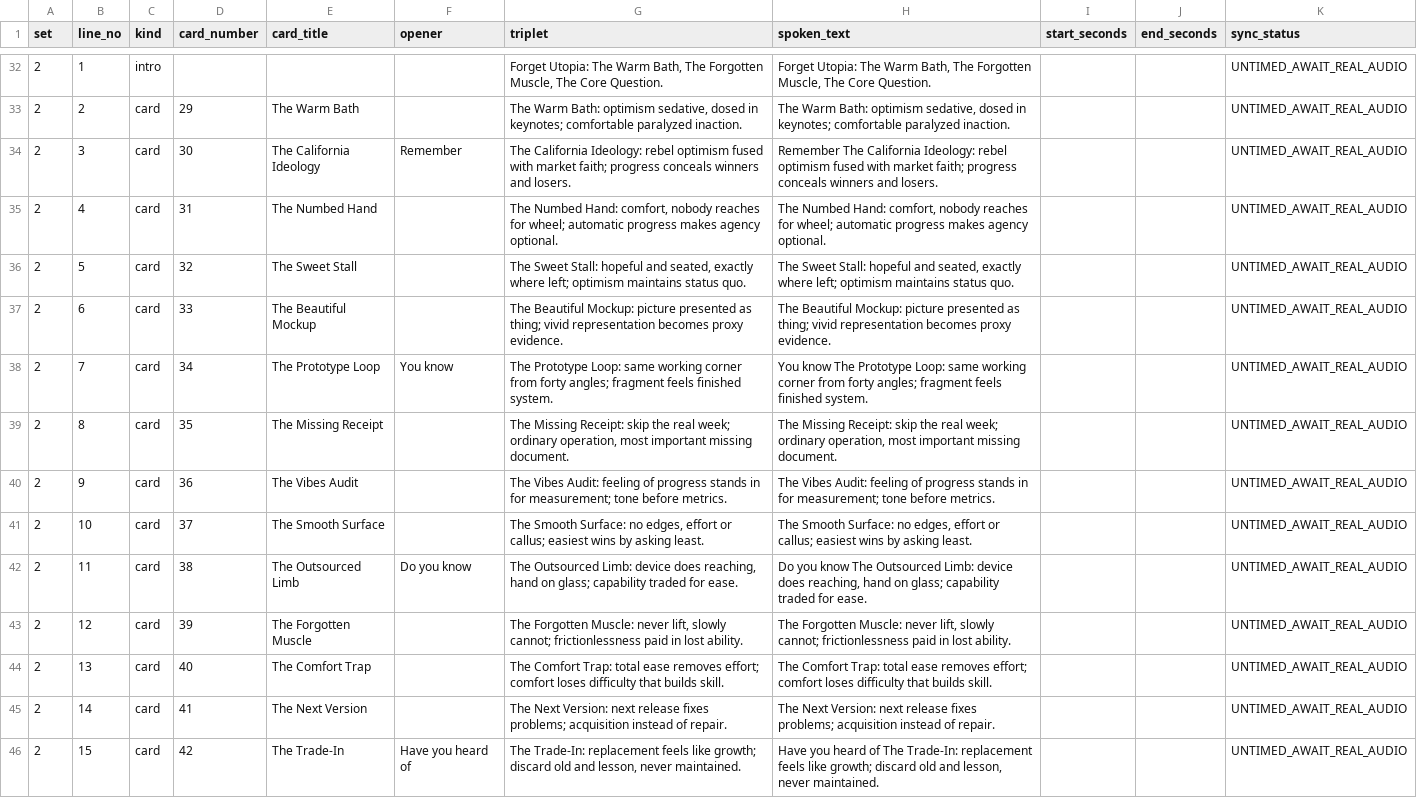
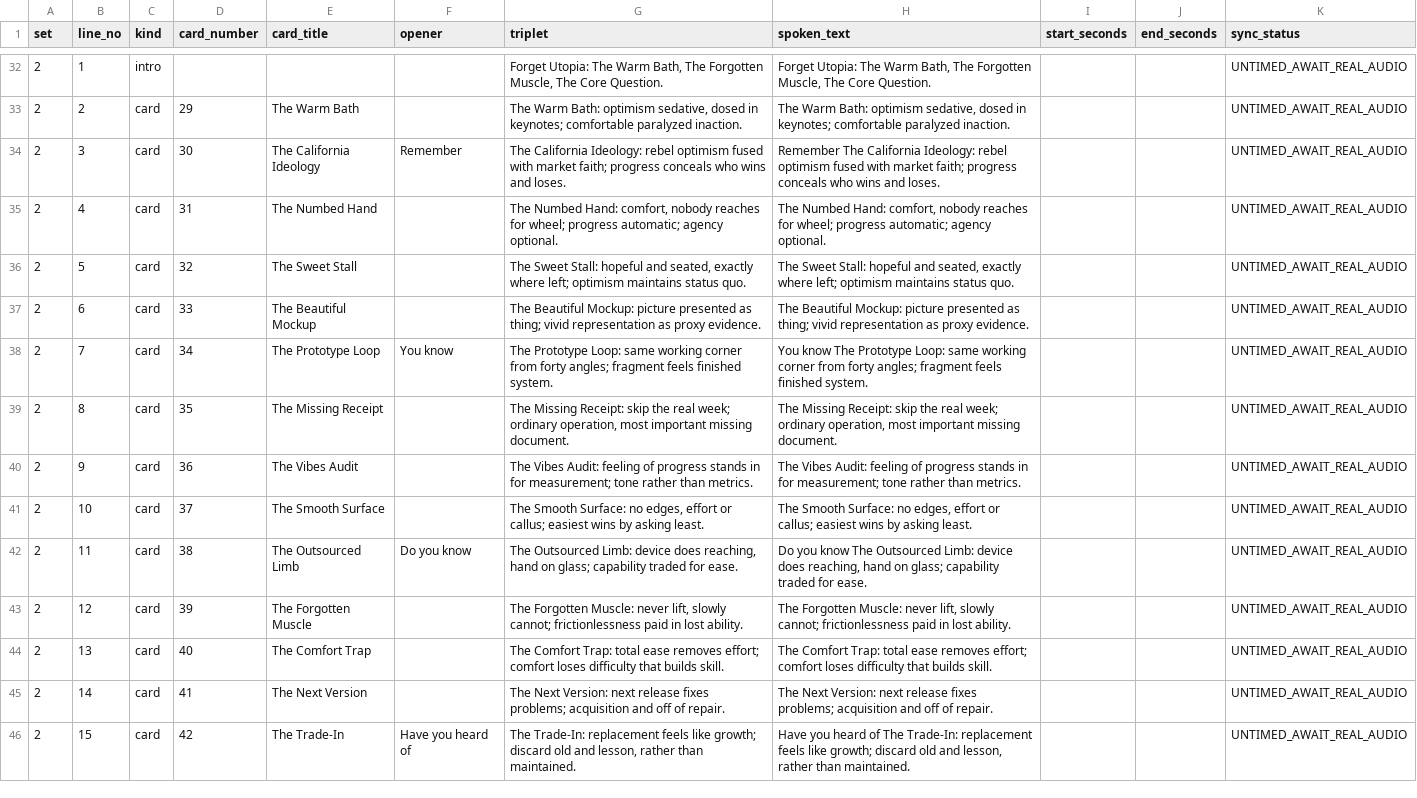
Before and after one commit to georg-doc/kayfabizarro, a CSV file: skills/chat/workflows/KFB_TRIPLET_SET_R2_2026-10-15/output/forget_utopia.takes.csv, drawn as a sheet; only a part is shown, gaps mark what is left out; the diff covers the shown part only.

Commit message:
triplets: repair Forget Utopia source vocabulary and regenerate complete R2 files

```diff
--- a/skills/chat/workflows/KFB_TRIPLET_SET_R2_2026-10-15/output/forget_utopia.takes.csv
+++ b/skills/chat/workflows/KFB_TRIPLET_SET_R2_2026-10-15/output/forget_utopia.takes.csv
@@ -33,9 +33,9 @@ set,line_no,kind,card_number,card_title,opener,triplet,spoken_text,start_seconds
 2,2,card,29,The Warm Bath,,"The Warm Bath: optimism sedative, dosed in keynotes; comfortable paralyzed inaction.","The Warm Bath: optimism sedative, dosed in keynotes; comfortable paralyzed inaction.",,,UNTIMED_AWAIT_REAL_AUDIO
-2,3,card,30,The California Ideology,Remember,The California Ideology: rebel optimism fused with market faith; progress conceals winners and losers.,Remember The California Ideology: rebel optimism fused with market faith; progress conceals winners and losers.,,,UNTIMED_AWAIT_REAL_AUDIO
-2,4,card,31,The Numbed Hand,,"The Numbed Hand: comfort, nobody reaches for wheel; automatic progress makes agency optional.","The Numbed Hand: comfort, nobody reaches for wheel; automatic progress makes agency optional.",,,UNTIMED_AWAIT_REAL_AUDIO
+2,3,card,30,The California Ideology,Remember,The California Ideology: rebel optimism fused with market faith; progress conceals who wins and loses.,Remember The California Ideology: rebel optimism fused with market faith; progress conceals who wins and loses.,,,UNTIMED_AWAIT_REAL_AUDIO
+2,4,card,31,The Numbed Hand,,"The Numbed Hand: comfort, nobody reaches for wheel; progress automatic; agency optional.","The Numbed Hand: comfort, nobody reaches for wheel; progress automatic; agency optional.",,,UNTIMED_AWAIT_REAL_AUDIO
 2,5,card,32,The Sweet Stall,,"The Sweet Stall: hopeful and seated, exactly where left; optimism maintains status quo.","The Sweet Stall: hopeful and seated, exactly where left; optimism maintains status quo.",,,UNTIMED_AWAIT_REAL_AUDIO
-2,6,card,33,The Beautiful Mockup,,The Beautiful Mockup: picture presented as thing; vivid representation becomes proxy evidence.,The Beautiful Mockup: picture presented as thing; vivid representation becomes proxy evidence.,,,UNTIMED_AWAIT_REAL_AUDIO
+2,6,card,33,The Beautiful Mockup,,The Beautiful Mockup: picture presented as thing; vivid representation as proxy evidence.,The Beautiful Mockup: picture presented as thing; vivid representation as proxy evidence.,,,UNTIMED_AWAIT_REAL_AUDIO
 2,7,card,34,The Prototype Loop,You know,The Prototype Loop: same working corner from forty angles; fragment feels finished system.,You know The Prototype Loop: same working corner from forty angles; fragment feels finished system.,,,UNTIMED_AWAIT_REAL_AUDIO
 2,8,card,35,The Missing Receipt,,"The Missing Receipt: skip the real week; ordinary operation, most important missing document.","The Missing Receipt: skip the real week; ordinary operation, most important missing document.",,,UNTIMED_AWAIT_REAL_AUDIO
-2,9,card,36,The Vibes Audit,,The Vibes Audit: feeling of progress stands in for measurement; tone before metrics.,The Vibes Audit: feeling of progress stands in for measurement; tone before metrics.,,,UNTIMED_AWAIT_REAL_AUDIO
+2,9,card,36,The Vibes Audit,,The Vibes Audit: feeling of progress stands in for measurement; tone rather than metrics.,The Vibes Audit: feeling of progress stands in for measurement; tone rather than metrics.,,,UNTIMED_AWAIT_REAL_AUDIO
 2,10,card,37,The Smooth Surface,,"The Smooth Surface: no edges, effort or callus; easiest wins by asking least.","The Smooth Surface: no edges, effort or callus; easiest wins by asking least.",,,UNTIMED_AWAIT_REAL_AUDIO
@@ -44,3 +44,3 @@ set,line_no,kind,card_number,card_title,opener,triplet,spoken_text,start_seconds
 2,13,card,40,The Comfort Trap,,The Comfort Trap: total ease removes effort; comfort loses difficulty that builds skill.,The Comfort Trap: total ease removes effort; comfort loses difficulty that builds skill.,,,UNTIMED_AWAIT_REAL_AUDIO
-2,14,card,41,The Next Version,,The Next Version: next release fixes problems; acquisition instead of repair.,The Next Version: next release fixes problems; acquisition instead of repair.,,,UNTIMED_AWAIT_REAL_AUDIO
-2,15,card,42,The Trade-In,Have you heard of,"The Trade-In: replacement feels like growth; discard old and lesson, never maintained.","Have you heard of The Trade-In: replacement feels like growth; discard old and lesson, never maintained.",,,UNTIMED_AWAIT_REAL_AUDIO
+2,14,card,41,The Next Version,,The Next Version: next release fixes problems; acquisition and off of repair.,The Next Version: next release fixes problems; acquisition and off of repair.,,,UNTIMED_AWAIT_REAL_AUDIO
+2,15,card,42,The Trade-In,Have you heard of,"The Trade-In: replacement feels like growth; discard old and lesson, rather than maintained.","Have you heard of The Trade-In: replacement feels like growth; discard old and lesson, rather than maintained.",,,UNTIMED_AWAIT_REAL_AUDIO
```
Also changed, not shown: 34 edited cells elsewhere in this file.
